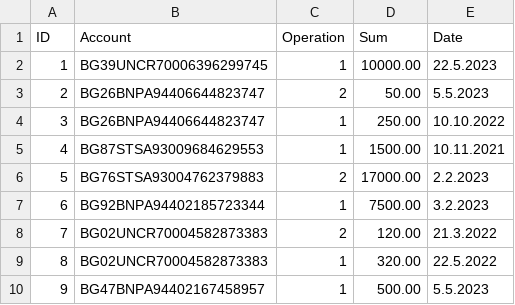
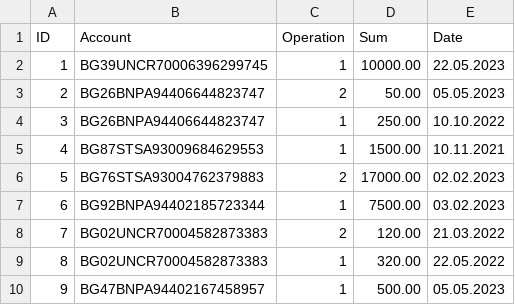
Before and after one commit to sinemmecnun/python_app, a CSV file: data/operations.csv, drawn as a sheet.

Commit message:
Update operations.csv

```diff
--- a/data/operations.csv
+++ b/data/operations.csv
@@ -1,10 +1,10 @@
 ID,Account,Operation,Sum,Date
-1,BG39UNCR70006396299745,1,10000.00,22.5.2023
-2,BG26BNPA94406644823747,2,50.00,5.5.2023
+1,BG39UNCR70006396299745,1,10000.00,22.05.2023
+2,BG26BNPA94406644823747,2,50.00,05.05.2023
 3,BG26BNPA94406644823747,1,250.00,10.10.2022
 4,BG87STSA93009684629553,1,1500.00,10.11.2021
-5,BG76STSA93004762379883,2,17000.00,2.2.2023
-6,BG92BNPA94402185723344,1,7500.00,3.2.2023
-7,BG02UNCR70004582873383,2,120.00,21.3.2022
-8,BG02UNCR70004582873383,1,320.00,22.5.2022
-9,BG47BNPA94402167458957,1,500.00,5.5.2023
+5,BG76STSA93004762379883,2,17000.00,02.02.2023
+6,BG92BNPA94402185723344,1,7500.00,03.02.2023
+7,BG02UNCR70004582873383,2,120.00,21.03.2022
+8,BG02UNCR70004582873383,1,320.00,22.05.2022
+9,BG47BNPA94402167458957,1,500.00,05.05.2023
```
